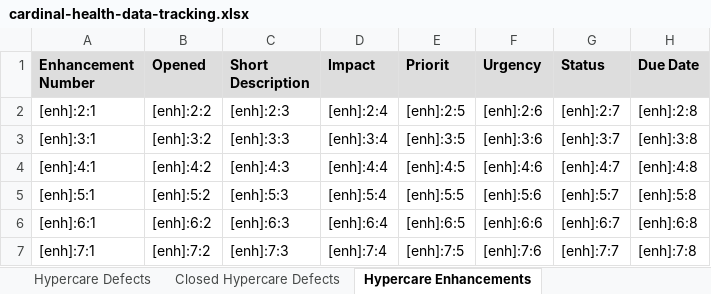
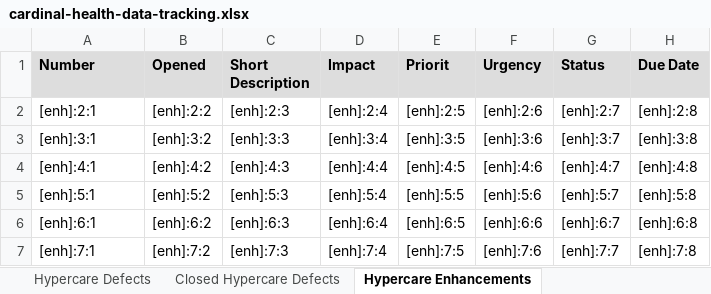
Before and after one commit to jezpakani/ExcelPY, an Excel workbook: cardinal-health-data-tracking.xlsx, sheet Hypercare Enhancements, drawn as a sheet; only a part is shown; values as stored, in another font and other column widths than the file's, no borders; the diff names each change by its address in the sheet, - before the commit and + after, or states it on an @@ line.

```diff
--- a/cardinal-health-data-tracking.xlsx (sheet Hypercare Enhancements)
+++ b/cardinal-health-data-tracking.xlsx (sheet Hypercare Enhancements)
-A1: Enhancement Number
+A1: Number
```
Also changed, not shown: sheet Hypercare Incidents, sheet Closed Hypercare Incidents, sheet Closed Hypercare Defects, sheet Closed Hyperare Enhancements, sheet ALM Defects, sheet Hypercare Defects, dump-alm.xlsx, dump-defects.xlsx, 3 other files.
